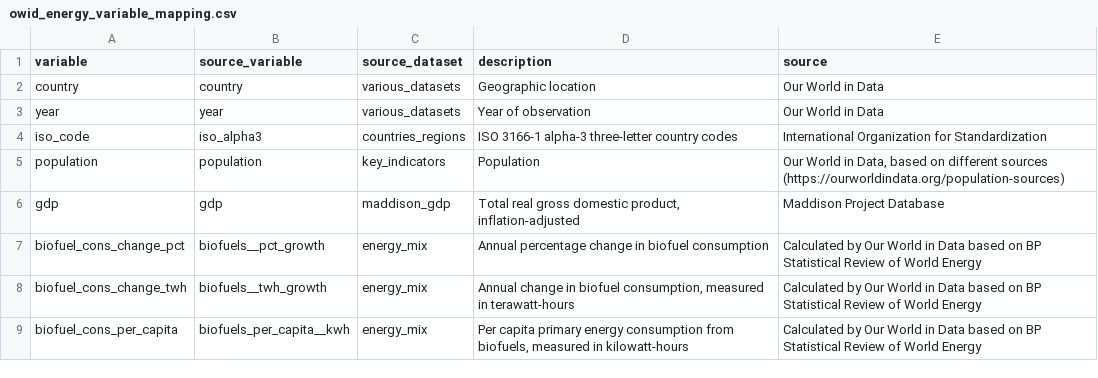
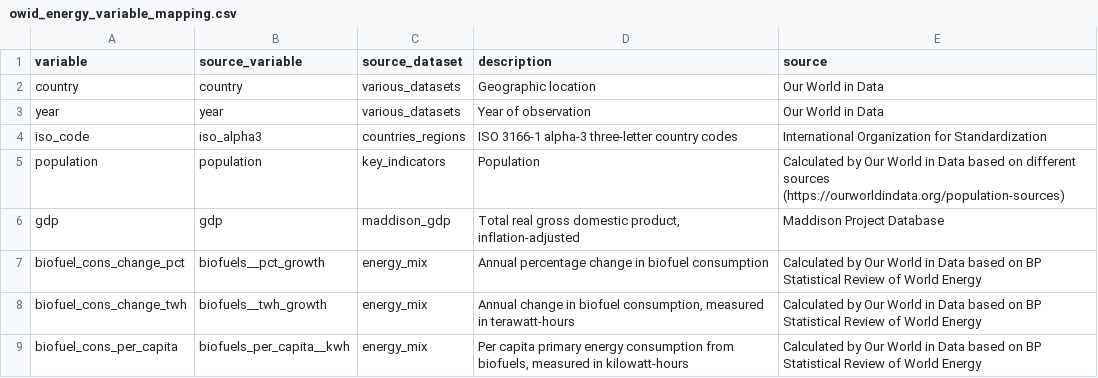
Before and after one commit to owid/etl, a CSV file: etl/steps/data/garden/energy/2022-08-05/owid_energy_variable_mapping.csv, drawn as a sheet; only a part is shown.

Commit message:
enhance(energy): Improve variable mapping file

```diff
--- a/etl/steps/data/garden/energy/2022-08-05/owid_energy_variable_mapping.csv
+++ b/etl/steps/data/garden/energy/2022-08-05/owid_energy_variable_mapping.csv
@@ -4,3 +4,3 @@ year,year,various_datasets,Year of observation,Our World in Data
 iso_code,iso_alpha3,countries_regions,ISO 3166-1 alpha-3 three-letter country codes,International Organization for Standardization
-population,population,key_indicators,"Population","Our World in Data, based on different sources (https://ourworldindata.org/population-sources)"
+population,population,key_indicators,"Population","Calculated by Our World in Data based on different sources (https://ourworldindata.org/population-sources)"
 gdp,gdp,maddison_gdp,"Total real gross domestic product, inflation-adjusted",Maddison Project Database
```
